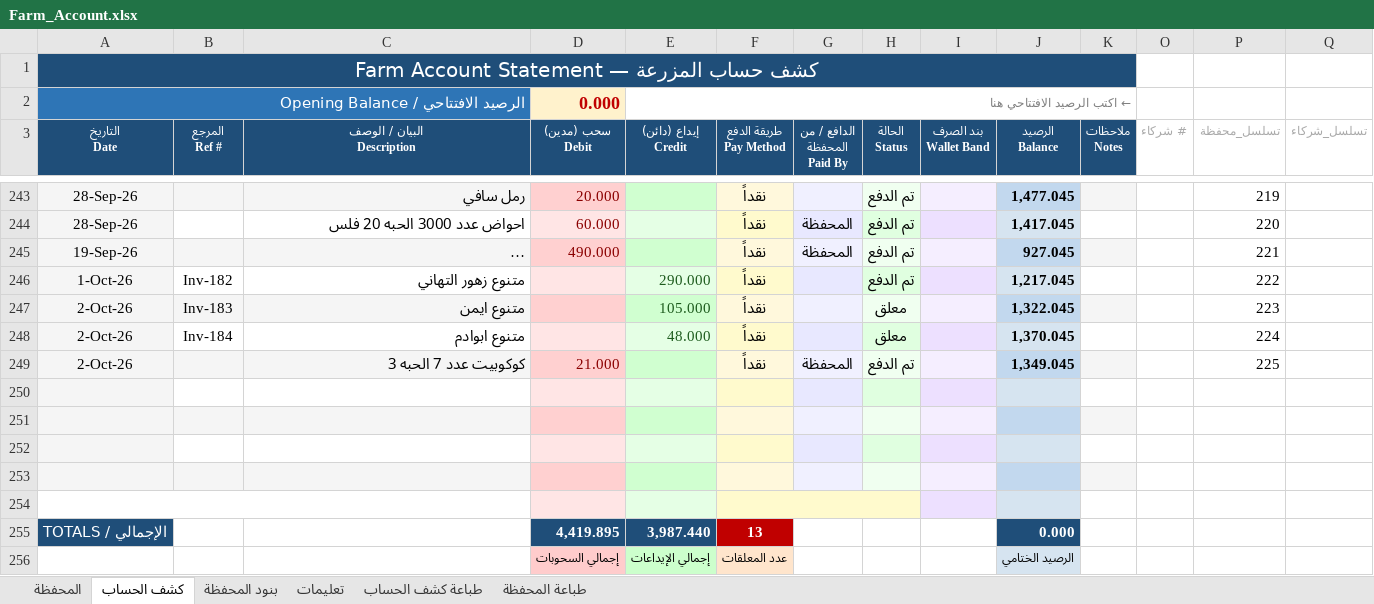
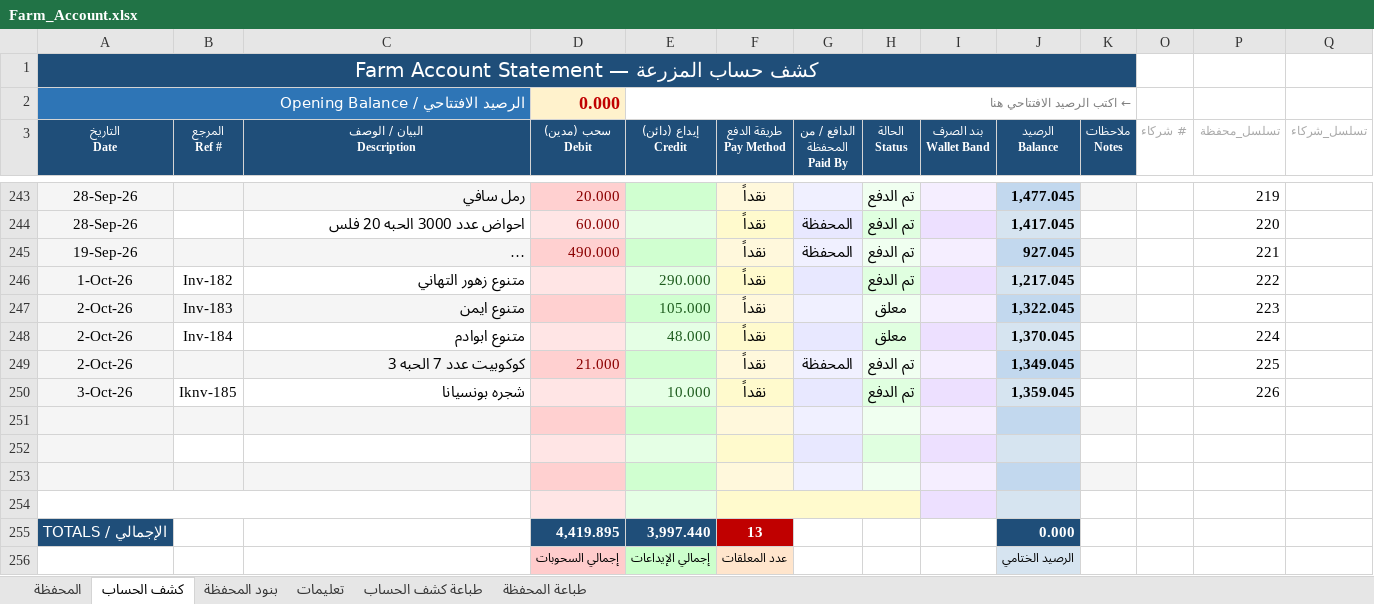
Before and after one commit to hadi907/ftm8-monitor, an Excel workbook: Farm_Account.xlsx, sheet كشف الحساب, drawn as a sheet; only a part is shown, gaps mark what is left out; long unchanged cells end in …; values as stored, in another font and other column widths than the file's, no borders; conditional formats not drawn; removed rows and columns are numbered as before the commit, all else as after; the diff names each change by its address in the sheet, - before the commit and + after, or states it on an @@ line.

Commit message:
Add files via upload

```diff
--- a/Farm_Account.xlsx (sheet كشف الحساب)
+++ b/Farm_Account.xlsx (sheet كشف الحساب)
+row 250: 3-Oct-26 | Iknv-185 | شجره بونسيانا |  | 10.000 | نقداً |  | تم الدفع |  | 1,359.045 |  |  | 226
-B251:C251 fill: none
+B251:C251 fill: #F5F5F5
-K251 fill: none
+K251 fill: #F5F5F5
-B252:C252 fill: #F5F5F5
+B252:C252 fill: none
-K252 fill: #F5F5F5
+K252 fill: none
-B253:C253 fill: none
+B253:C253 fill: #F5F5F5
-K253 fill: none
+K253 fill: #F5F5F5
-A254:C254 fill: #F5F5F5
+A254:C254 fill: none
+A254:C254 merged
+F254:H254 merged
-G254 fill: #F0F0FF
+G254 fill: none
-H254 fill: #F0FFF0
+H254 fill: none
-K254 fill: #F5F5F5
+K254 fill: none
-row 254: (empty)
-E255 (إيداع (دائن) Credit): 3,987.440
+E255 (إيداع (دائن) Credit): 3,997.440
```
Also changed, not shown: formulas that keep their value.
